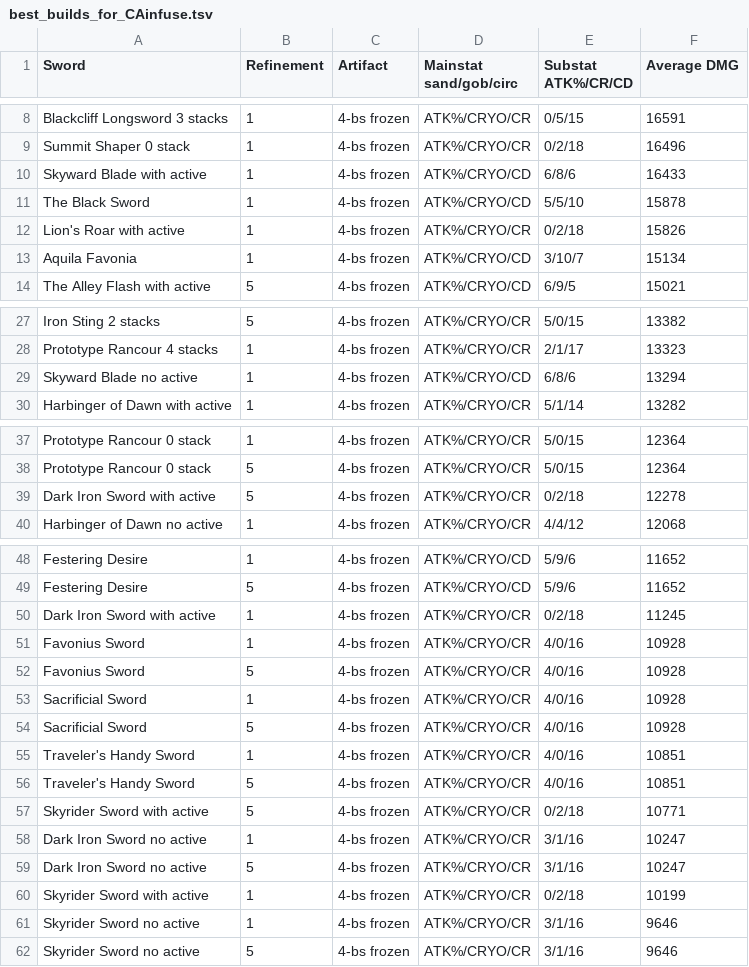
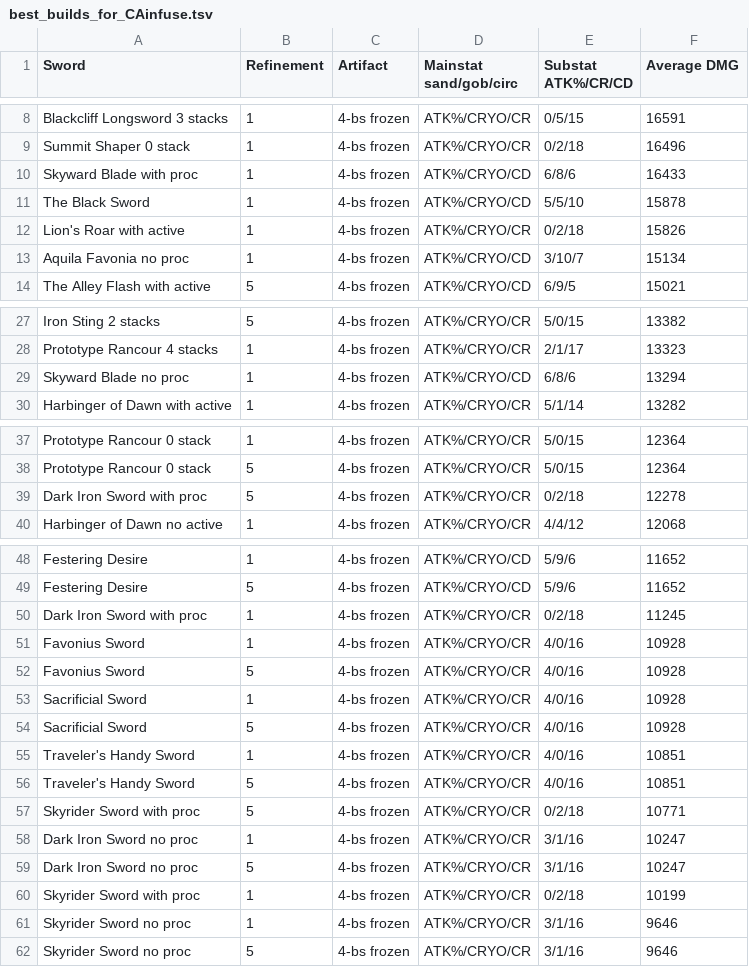
Before and after one commit to KaeyaBuilds/artifact-and-weapon, a TSV file: results/best_builds_for_CAinfuse.tsv, drawn as a sheet; only a part is shown, gaps mark what is left out.

```diff
--- a/results/best_builds_for_CAinfuse.tsv
+++ b/results/best_builds_for_CAinfuse.tsv
@@ -9,6 +9,6 @@ Blackcliff Longsword 3 stacks	1	4-bs frozen	ATK%/CRYO/CR	0/5/15	16591
 Summit Shaper 0 stack	1	4-bs frozen	ATK%/CRYO/CR	0/2/18	16496
-Skyward Blade with active	1	4-bs frozen	ATK%/CRYO/CD	6/8/6	16433
+Skyward Blade with proc	1	4-bs frozen	ATK%/CRYO/CD	6/8/6	16433
 The Black Sword	1	4-bs frozen	ATK%/CRYO/CD	5/5/10	15878
 Lion's Roar with active	1	4-bs frozen	ATK%/CRYO/CR	0/2/18	15826
-Aquila Favonia	1	4-bs frozen	ATK%/CRYO/CD	3/10/7	15134
+Aquila Favonia no proc	1	4-bs frozen	ATK%/CRYO/CD	3/10/7	15134
 The Alley Flash with active	5	4-bs frozen	ATK%/CRYO/CD	6/9/5	15021
@@ -28,3 +28,3 @@ Iron Sting 2 stacks	5	4-bs frozen	ATK%/CRYO/CR	5/0/15	13382
 Prototype Rancour 4 stacks	1	4-bs frozen	ATK%/CRYO/CR	2/1/17	13323
-Skyward Blade no active	1	4-bs frozen	ATK%/CRYO/CD	6/8/6	13294
+Skyward Blade no proc	1	4-bs frozen	ATK%/CRYO/CD	6/8/6	13294
 Harbinger of Dawn with active	1	4-bs frozen	ATK%/CRYO/CR	5/1/14	13282
@@ -38,3 +38,3 @@ Prototype Rancour 0 stack	1	4-bs frozen	ATK%/CRYO/CR	5/0/15	12364
 Prototype Rancour 0 stack	5	4-bs frozen	ATK%/CRYO/CR	5/0/15	12364
-Dark Iron Sword with active	5	4-bs frozen	ATK%/CRYO/CR	0/2/18	12278
+Dark Iron Sword with proc	5	4-bs frozen	ATK%/CRYO/CR	0/2/18	12278
 Harbinger of Dawn no active	1	4-bs frozen	ATK%/CRYO/CR	4/4/12	12068
@@ -49,3 +49,3 @@ Festering Desire	1	4-bs frozen	ATK%/CRYO/CD	5/9/6	11652
 Festering Desire	5	4-bs frozen	ATK%/CRYO/CD	5/9/6	11652
-Dark Iron Sword with active	1	4-bs frozen	ATK%/CRYO/CR	0/2/18	11245
+Dark Iron Sword with proc	1	4-bs frozen	ATK%/CRYO/CR	0/2/18	11245
 Favonius Sword	1	4-bs frozen	ATK%/CRYO/CR	4/0/16	10928
@@ -56,7 +56,7 @@ Traveler's Handy Sword	1	4-bs frozen	ATK%/CRYO/CR	4/0/16	10851
 Traveler's Handy Sword	5	4-bs frozen	ATK%/CRYO/CR	4/0/16	10851
-Skyrider Sword with active	5	4-bs frozen	ATK%/CRYO/CR	0/2/18	10771
-Dark Iron Sword no active	1	4-bs frozen	ATK%/CRYO/CR	3/1/16	10247
-Dark Iron Sword no active	5	4-bs frozen	ATK%/CRYO/CR	3/1/16	10247
-Skyrider Sword with active	1	4-bs frozen	ATK%/CRYO/CR	0/2/18	10199
-Skyrider Sword no active	1	4-bs frozen	ATK%/CRYO/CR	3/1/16	9646
-Skyrider Sword no active	5	4-bs frozen	ATK%/CRYO/CR	3/1/16	9646
+Skyrider Sword with proc	5	4-bs frozen	ATK%/CRYO/CR	0/2/18	10771
+Dark Iron Sword no proc	1	4-bs frozen	ATK%/CRYO/CR	3/1/16	10247
+Dark Iron Sword no proc	5	4-bs frozen	ATK%/CRYO/CR	3/1/16	10247
+Skyrider Sword with proc	1	4-bs frozen	ATK%/CRYO/CR	0/2/18	10199
+Skyrider Sword no proc	1	4-bs frozen	ATK%/CRYO/CR	3/1/16	9646
+Skyrider Sword no proc	5	4-bs frozen	ATK%/CRYO/CR	3/1/16	9646
```
Also changed, not shown: data/swords.tsv, results/best_builds_for_AA.tsv, 5 other files.
